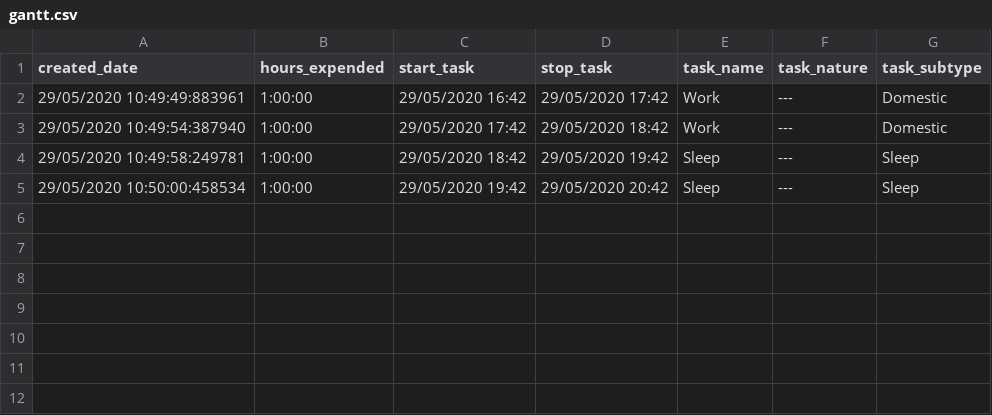
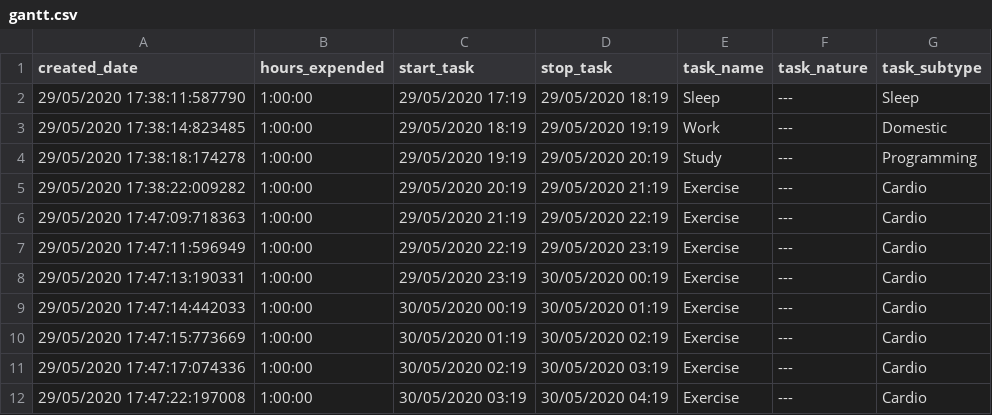
Before and after one commit to waterbuffalo13/micromanage, a CSV file: wms2B/data/gantt.csv, drawn as a sheet.

```diff
--- a/wms2B/data/gantt.csv
+++ b/wms2B/data/gantt.csv
@@ -1,5 +1,12 @@
 created_date,hours_expended,start_task,stop_task,task_name,task_nature,task_subtype
-29/05/2020 10:49:49:883961,1:00:00,29/05/2020 16:42,29/05/2020 17:42,Work,---,Domestic
-29/05/2020 10:49:54:387940,1:00:00,29/05/2020 17:42,29/05/2020 18:42,Work,---,Domestic
-29/05/2020 10:49:58:249781,1:00:00,29/05/2020 18:42,29/05/2020 19:42,Sleep,---,Sleep
-29/05/2020 10:50:00:458534,1:00:00,29/05/2020 19:42,29/05/2020 20:42,Sleep,---,Sleep
+29/05/2020 17:38:11:587790,1:00:00,29/05/2020 17:19,29/05/2020 18:19,Sleep,---,Sleep
+29/05/2020 17:38:14:823485,1:00:00,29/05/2020 18:19,29/05/2020 19:19,Work,---,Domestic
+29/05/2020 17:38:18:174278,1:00:00,29/05/2020 19:19,29/05/2020 20:19,Study,---,Programming
+29/05/2020 17:38:22:009282,1:00:00,29/05/2020 20:19,29/05/2020 21:19,Exercise,---,Cardio
+29/05/2020 17:47:09:718363,1:00:00,29/05/2020 21:19,29/05/2020 22:19,Exercise,---,Cardio
+29/05/2020 17:47:11:596949,1:00:00,29/05/2020 22:19,29/05/2020 23:19,Exercise,---,Cardio
+29/05/2020 17:47:13:190331,1:00:00,29/05/2020 23:19,30/05/2020 00:19,Exercise,---,Cardio
+29/05/2020 17:47:14:442033,1:00:00,30/05/2020 00:19,30/05/2020 01:19,Exercise,---,Cardio
+29/05/2020 17:47:15:773669,1:00:00,30/05/2020 01:19,30/05/2020 02:19,Exercise,---,Cardio
+29/05/2020 17:47:17:074336,1:00:00,30/05/2020 02:19,30/05/2020 03:19,Exercise,---,Cardio
+29/05/2020 17:47:22:197008,1:00:00,30/05/2020 03:19,30/05/2020 04:19,Exercise,---,Cardio
```
Also changed, not shown: 5 other files.
